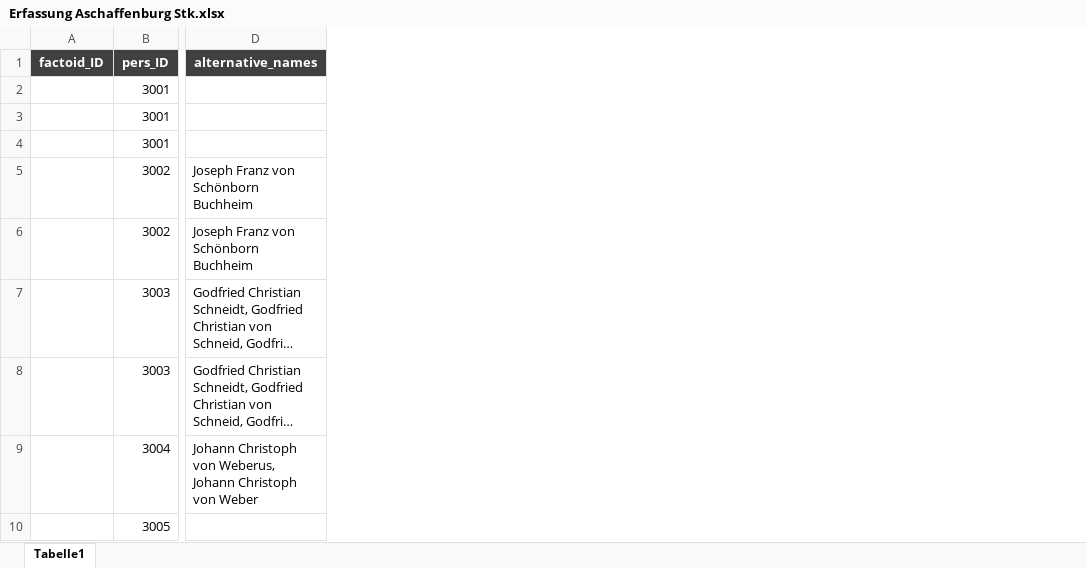
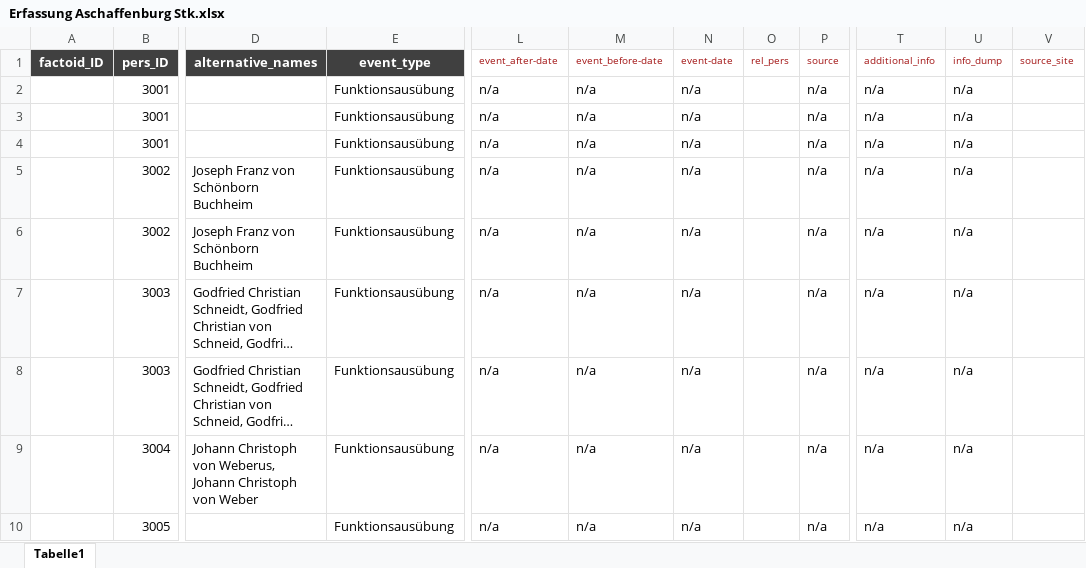
Before and after one commit to ieg-dhr/DigiKAR, an Excel workbook: Sample Data/Erfassung Aschaffenburg Stk.xlsx, sheet Tabelle1, drawn as a sheet; only a part is shown, gaps mark what is left out; long unchanged cells end in …; values as stored, in another font and other column widths than the file's, no borders; the diff names each change by its address in the sheet, - before the commit and + after, or states it on an @@ line.

Commit message:
Add files via upload

```diff
--- a/Sample Data/Erfassung Aschaffenburg Stk.xlsx (sheet Tabelle1)
+++ b/Sample Data/Erfassung Aschaffenburg Stk.xlsx (sheet Tabelle1)
+column E (event_type), rows 2-10: all Funktionsausübung
+column L (event_after-date), rows 2-10: all n/a
+column M (event_before-date), rows 2-10: all n/a
+column N (event-date), rows 2-10: all n/a
+column O (rel_pers), empty
+column P (source), rows 2-10: all n/a
+column T (additional_info), rows 2-10: all n/a
+column U (info_dump), rows 2-10: all n/a
+column V (source_site), empty
```
